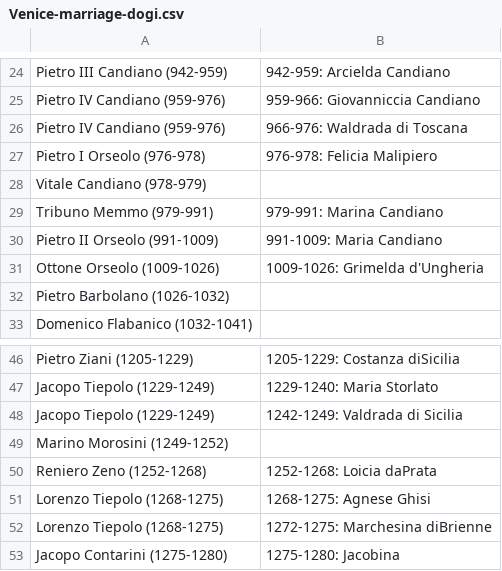
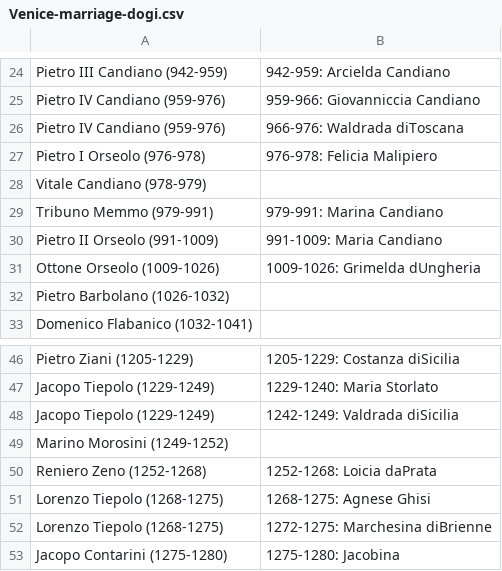
Before and after one commit to JJ/venice-patrician-social-network, a CSV file: resources/Venice-marriage-dogi.csv, drawn as a sheet; only a part is shown, gaps mark what is left out.

```diff
--- a/resources/Venice-marriage-dogi.csv
+++ b/resources/Venice-marriage-dogi.csv
@@ -25,3 +25,3 @@ Pietro III Candiano (942-959),942-959: Arcielda Candiano
 Pietro IV Candiano (959-976),959-966: Giovanniccia Candiano
-Pietro IV Candiano (959-976),966-976: Waldrada di Toscana
+Pietro IV Candiano (959-976),966-976: Waldrada diToscana
 Pietro I Orseolo (976-978),976-978: Felicia Malipiero
@@ -30,3 +30,3 @@ Tribuno Memmo (979-991),979-991: Marina Candiano
 Pietro II Orseolo (991-1009),991-1009: Maria Candiano
-Ottone Orseolo (1009-1026),1009-1026: Grimelda d'Ungheria
+Ottone Orseolo (1009-1026),1009-1026: Grimelda dUngheria
 Pietro Barbolano (1026-1032),
@@ -47,3 +47,3 @@ Pietro Ziani (1205-1229),1205-1229: Costanza diSicilia
 Jacopo Tiepolo (1229-1249),1229-1240: Maria Storlato
-Jacopo Tiepolo (1229-1249),1242-1249: Valdrada di Sicilia
+Jacopo Tiepolo (1229-1249),1242-1249: Valdrada diSicilia
 Marino Morosini (1249-1252),
```
Also changed, not shown: resources/family-positions.csv.
